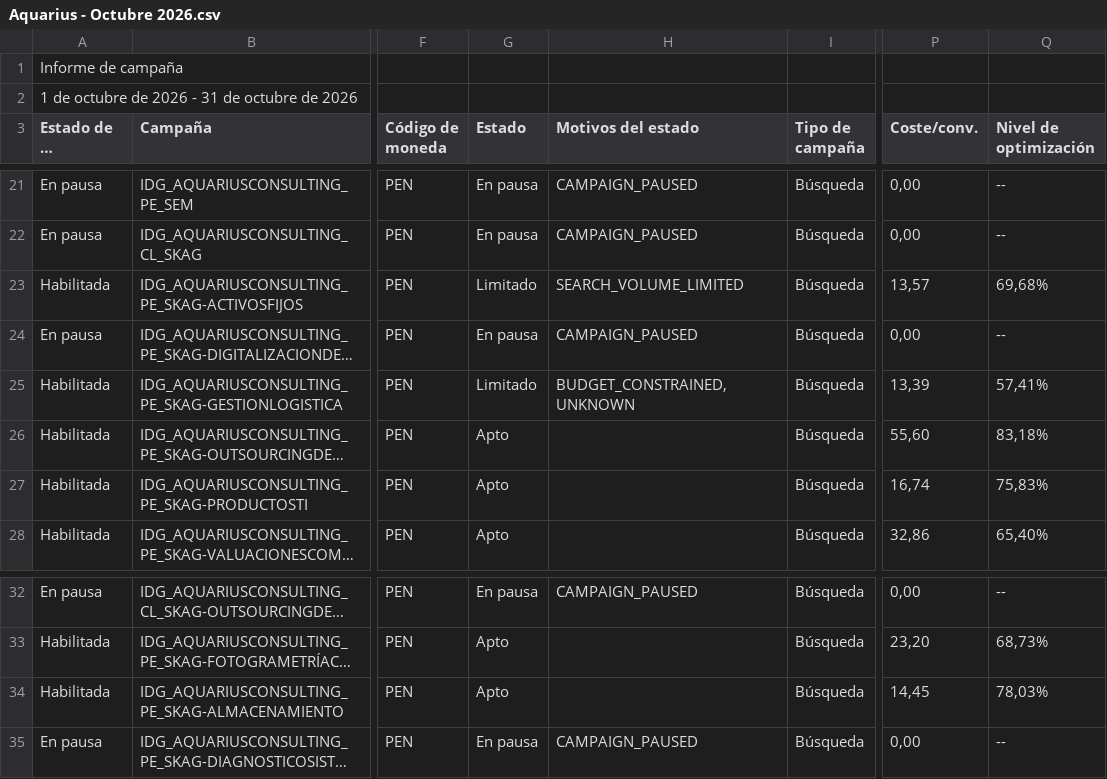
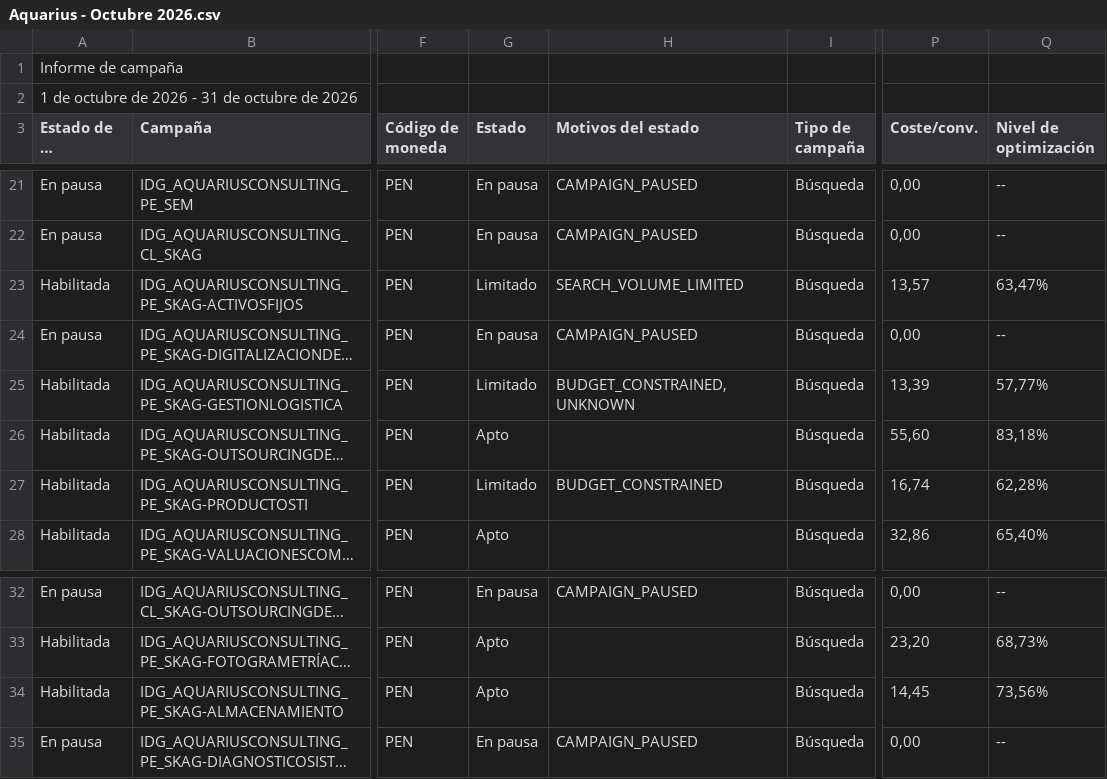
Before and after one commit to jorgeluis666/objetivos-Aquarius, a CSV file: data/csv-backups/drive/Aquarius - Octubre 2026.csv, drawn as a sheet; only a part is shown, gaps mark what is left out; long unchanged cells end in …; the diff names each change by its address in the sheet, - before the commit and + after, or states it on an @@ line.

```diff
--- a/data/csv-backups/drive/Aquarius - Octubre 2026.csv
+++ b/data/csv-backups/drive/Aquarius - Octubre 2026.csv
-Q23 (Nivel de optimización): 69,68%
+Q23 (Nivel de optimización): 63,47%
-Q25 (Nivel de optimización): 57,41%
+Q25 (Nivel de optimización): 57,77%
-G27 (Estado): Apto
+G27 (Estado): Limitado
-H27 (Motivos del estado): (empty)
+H27 (Motivos del estado): BUDGET_CONSTRAINED
-Q27 (Nivel de optimización): 75,83%
+Q27 (Nivel de optimización): 62,28%
-Q34 (Nivel de optimización): 78,03%
+Q34 (Nivel de optimización): 73,56%
```
Also changed, not shown: data/csv-backups/drive/Aquarius - Noviembre 2026.csv, data/csv-backups/keywords/Aquarius KW noviembre 2026.csv, 6 other files.
